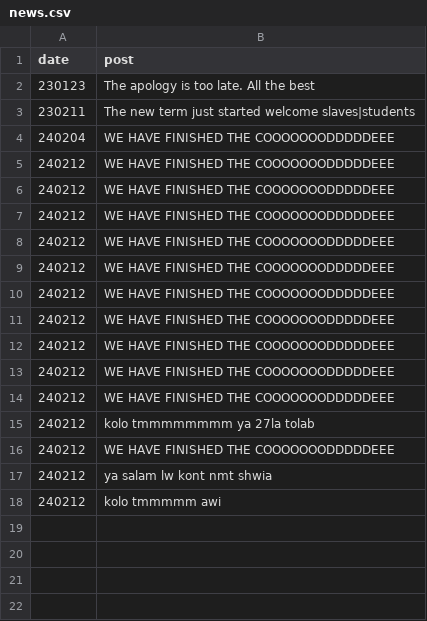
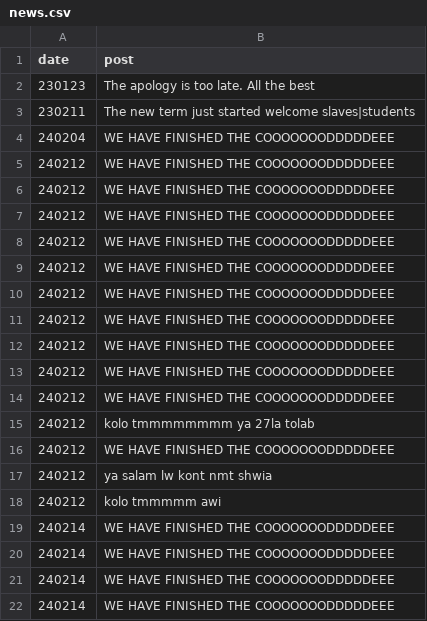
Before and after one commit to Yara20031964/College_Mangement_system-python-, a CSV file: news.csv, drawn as a sheet; the diff names each change by its address in the sheet, - before the commit and + after, or states it on an @@ line.

```diff
--- a/news.csv
+++ b/news.csv
+row 19: 240214 | WE HAVE FINISHED THE COOOOOOODDDDDEEE
+row 20: 240214 | WE HAVE FINISHED THE COOOOOOODDDDDEEE
+row 21: 240214 | WE HAVE FINISHED THE COOOOOOODDDDDEEE
+row 22: 240214 | WE HAVE FINISHED THE COOOOOOODDDDDEEE
```
Also changed, not shown: studentsT.csv, 4 other files.
